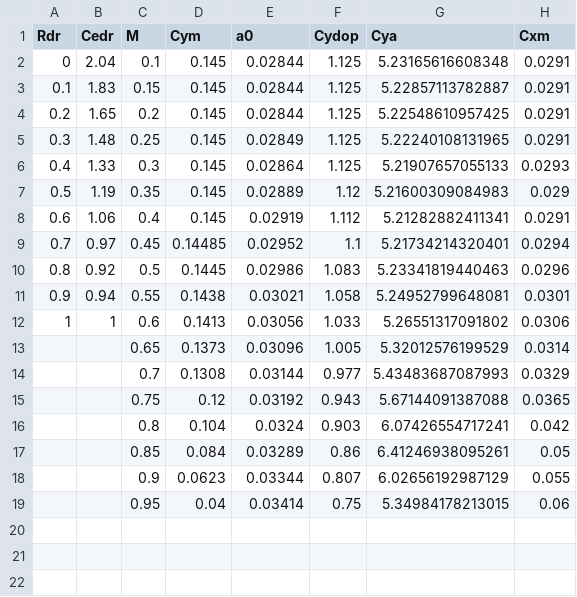
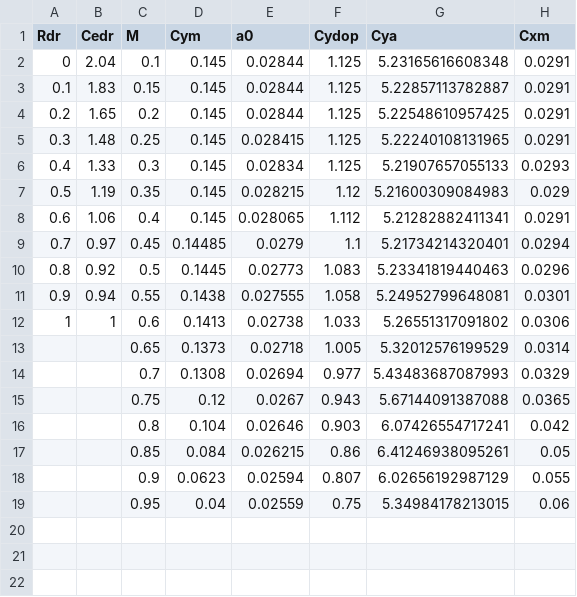
Before and after one commit to lalapopa/coursework_flight_dynamics, a CSV file: src/data/ad_data.csv, drawn as a sheet; only a part is shown; the diff names each change by its address in the sheet, - before the commit and + after, or states it on an @@ line.

Commit message:
Now can output input data

```diff
--- a/src/data/ad_data.csv
+++ b/src/data/ad_data.csv
-E5 (a0): 0.02849
+E5 (a0): 0.028415
-E6 (a0): 0.02864
+E6 (a0): 0.02834
-E7 (a0): 0.02889
+E7 (a0): 0.028215
-E8 (a0): 0.02919
+E8 (a0): 0.028065
-E9 (a0): 0.02952
+E9 (a0): 0.0279
-E10 (a0): 0.02986
+E10 (a0): 0.02773
-E11 (a0): 0.03021
+E11 (a0): 0.027555
-E12 (a0): 0.03056
+E12 (a0): 0.02738
-E13 (a0): 0.03096
+E13 (a0): 0.02718
-E14 (a0): 0.03144
+E14 (a0): 0.02694
-E15 (a0): 0.03192
+E15 (a0): 0.0267
-E16 (a0): 0.0324
+E16 (a0): 0.02646
-E17 (a0): 0.03289
+E17 (a0): 0.026215
-E18 (a0): 0.03344
+E18 (a0): 0.02594
-E19 (a0): 0.03414
+E19 (a0): 0.02559
```
Also changed, not shown: 2 other files.
